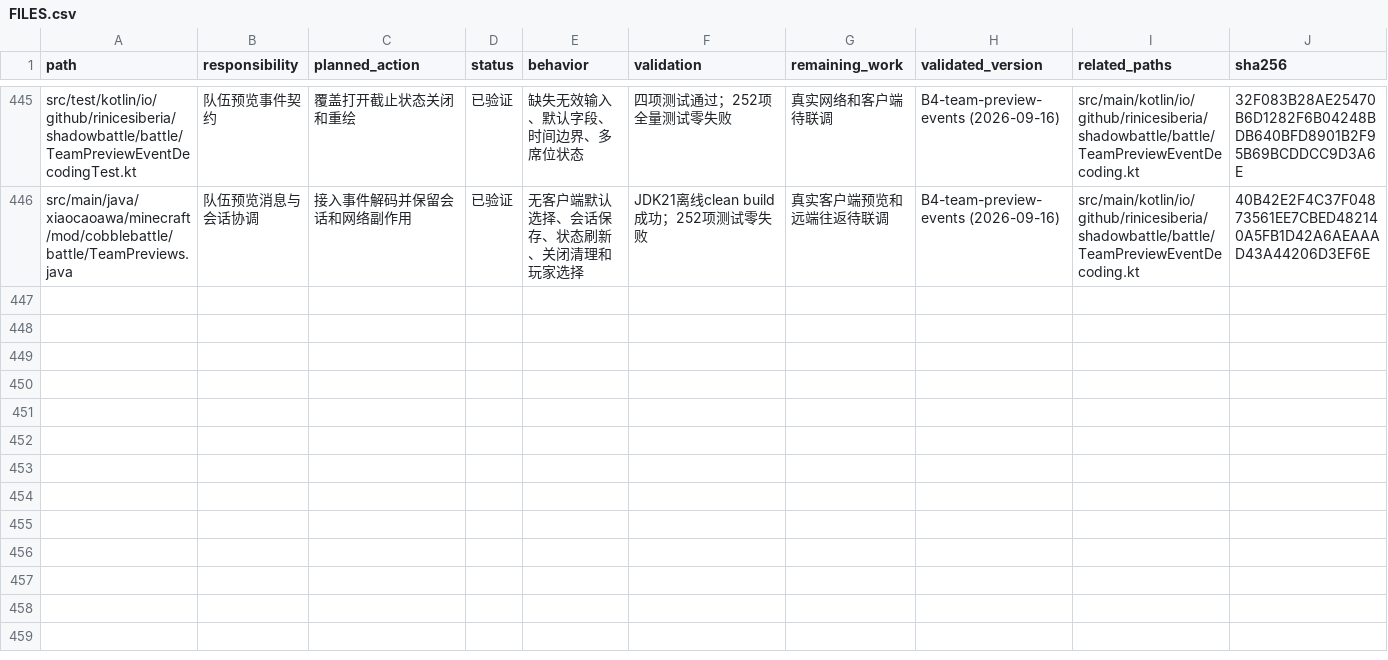
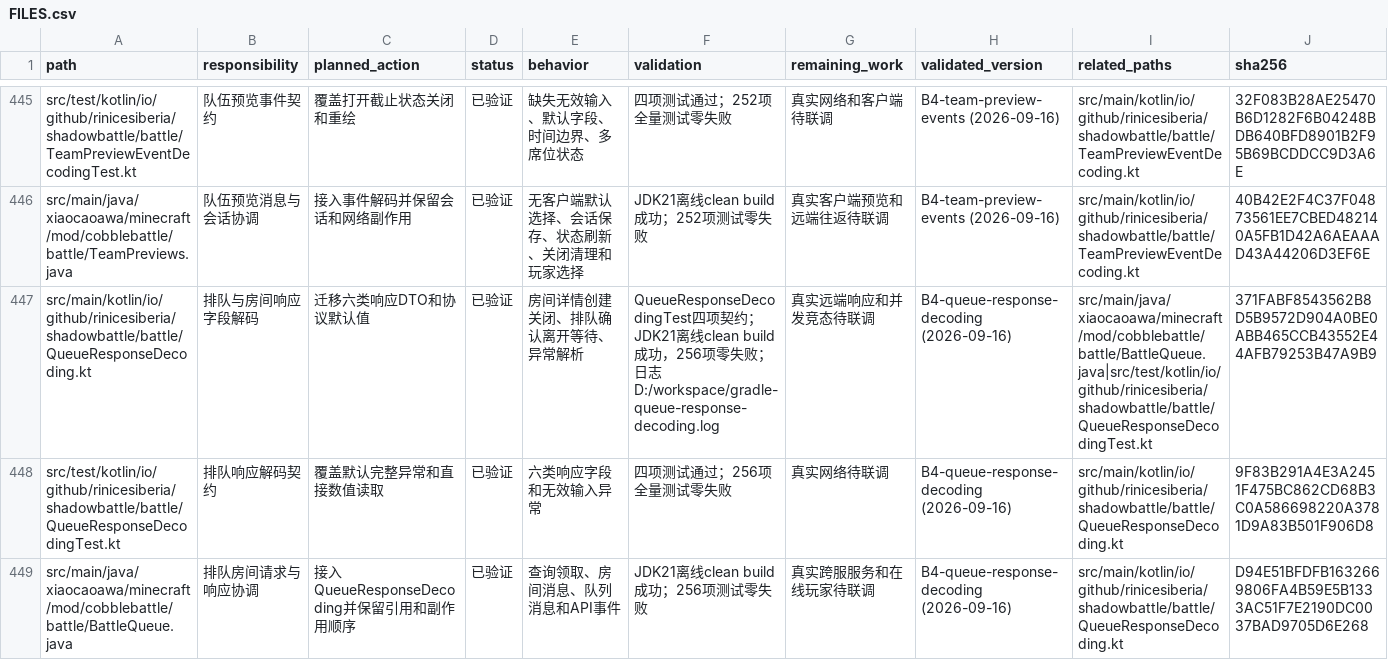
Before and after one commit to RiniceSiberia/cobblemon-shadow-battle, a CSV file: docs/refactor/FILES.csv, drawn as a sheet; only a part is shown, gaps mark what is left out; the diff names each change by its address in the sheet, - before the commit and + after, or states it on an @@ line.

Commit message:
update: improve queue response decoding

```diff
--- a/docs/refactor/FILES.csv
+++ b/docs/refactor/FILES.csv
+row 447: src/main/kotlin/io/github/rinicesiberia/shadowbattle/battle/QueueResponseDecoding.kt | 排队与房间响应字段解码 | 迁移六类响应DTO和协议默认值 | 已验证 | 房间详情创建关闭、排队确认离开等待、异常解析 | QueueResponseDecodingTest四项契约；JDK21离线clean build成功，256项零失败；日志D:/workspace/gradle-queue-response-decoding.log | 真实远端响应和并发竞态待联调 | B4-queue-response-decoding (2026-09-16) | src/main/java/xiaocaoawa/minecraft/mod/cobblebattle/battle/BattleQueue.java|src/test/kotlin/io/github/rinicesiberia/shadowbattle/battle/QueueResponseDecodingTest.kt | 371FABF8543562B8D5B9572D904A0BE0ABB465CCB43552E44AFB79253B47A9B9
+row 448: src/test/kotlin/io/github/rinicesiberia/shadowbattle/battle/QueueResponseDecodingTest.kt | 排队响应解码契约 | 覆盖默认完整异常和直接数值读取 | 已验证 | 六类响应字段和无效输入异常 | 四项测试通过；256项全量测试零失败 | 真实网络待联调 | B4-queue-response-decoding (2026-09-16) | src/main/kotlin/io/github/rinicesiberia/shadowbattle/battle/QueueResponseDecoding.kt | 9F83B291A4E3A2451F475BC862CD68B3C0A586698220A3781D9A83B501F906D8
+row 449: src/main/java/xiaocaoawa/minecraft/mod/cobblebattle/battle/BattleQueue.java | 排队房间请求与响应协调 | 接入QueueResponseDecoding并保留引用和副作用顺序 | 已验证 | 查询领取、房间消息、队列消息和API事件 | JDK21离线clean build成功；256项测试零失败 | 真实跨服服务和在线玩家待联调 | B4-queue-response-decoding (2026-09-16) | src/main/kotlin/io/github/rinicesiberia/shadowbattle/battle/QueueResponseDecoding.kt | D94E51BFDFB1632669806FA4B59E5B1333AC51F7E2190DC0037BAD9705D6E268
```
Also changed, not shown: 6 other files.
